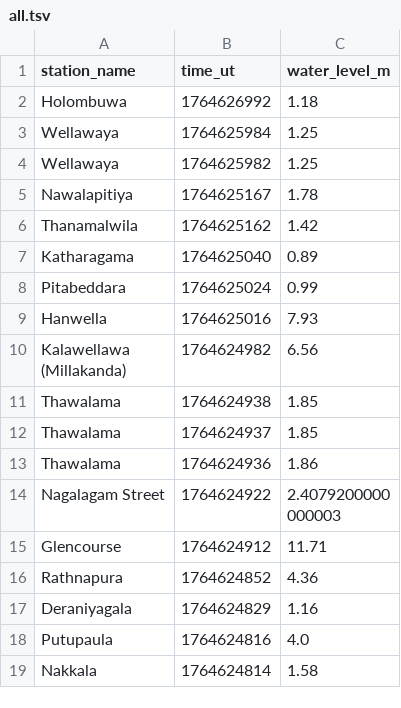
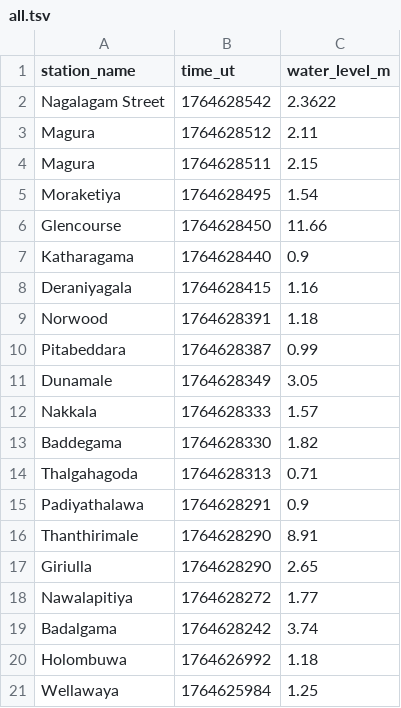
Before and after one commit to nuuuwan/lk_irrigation, a TSV file: data/all.tsv, drawn as a sheet; only a part is shown; the shorter side is filled out with more unchanged rows.

```diff
--- a/data/all.tsv
+++ b/data/all.tsv
@@ -1,2 +1,20 @@
 station_name	time_ut	water_level_m
+Nagalagam Street	1764628542	2.3622
+Magura	1764628512	2.11
+Magura	1764628511	2.15
+Moraketiya	1764628495	1.54
+Glencourse	1764628450	11.66
+Katharagama	1764628440	0.9
+Deraniyagala	1764628415	1.16
+Norwood	1764628391	1.18
+Pitabeddara	1764628387	0.99
+Dunamale	1764628349	3.05
+Nakkala	1764628333	1.57
+Baddegama	1764628330	1.82
+Thalgahagoda	1764628313	0.71
+Padiyathalawa	1764628291	0.9
+Thanthirimale	1764628290	8.91
+Giriulla	1764628290	2.65
+Nawalapitiya	1764628272	1.77
+Badalgama	1764628242	3.74
 Holombuwa	1764626992	1.18
```
Also changed, not shown: data/latest-100.tsv, data/latest-1000.tsv, 40 other files.
